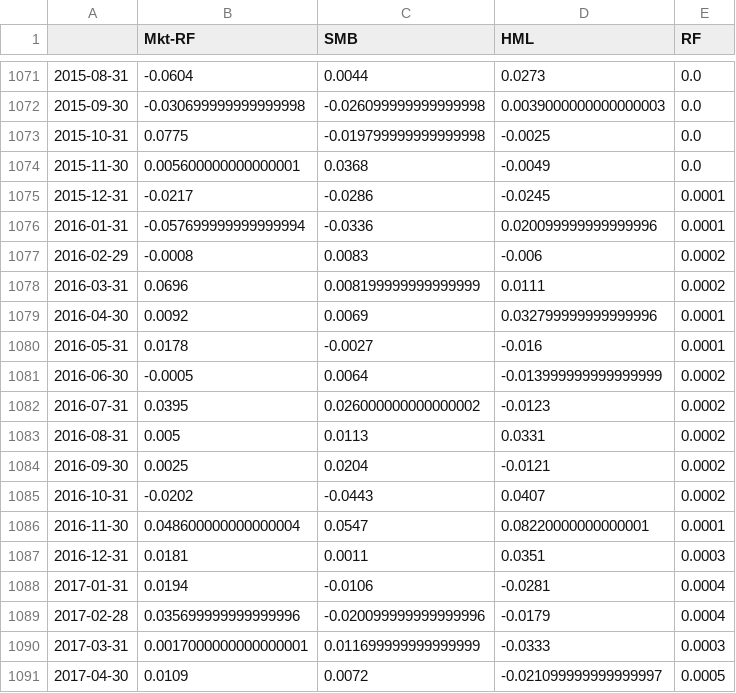
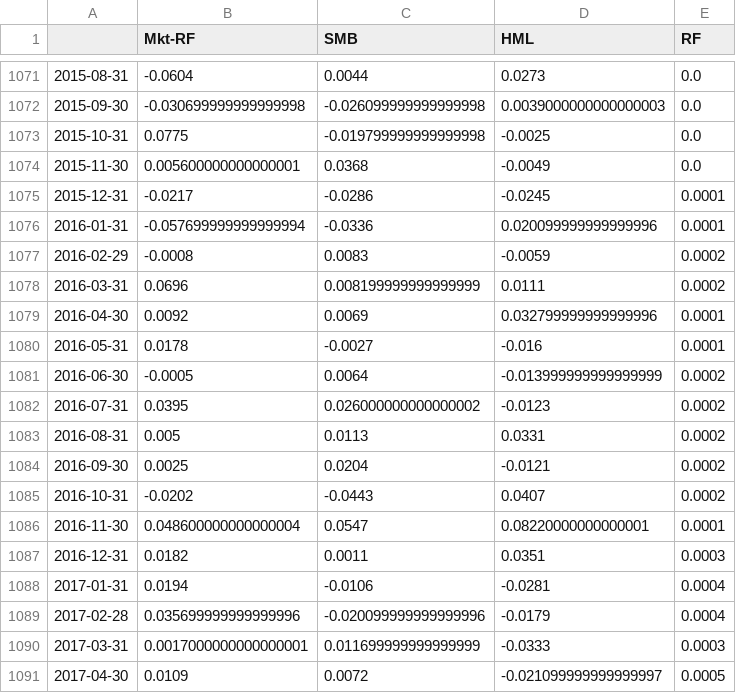
Before and after one commit to codingfinance/misc, a CSV file: ff_factors.csv, drawn as a sheet; only a part is shown, gaps mark what is left out.

Commit message:
Get Fama French data

```diff
--- a/ff_factors.csv
+++ b/ff_factors.csv
@@ -1076,3 +1076,3 @@
 2016-01-31,-0.057699999999999994,-0.0336,0.020099999999999996,0.0001
-2016-02-29,-0.0008,0.0083,-0.006,0.0002
+2016-02-29,-0.0008,0.0083,-0.0059,0.0002
 2016-03-31,0.0696,0.008199999999999999,0.0111,0.0002
@@ -1086,3 +1086,3 @@
 2016-11-30,0.048600000000000004,0.0547,0.08220000000000001,0.0001
-2016-12-31,0.0181,0.0011,0.0351,0.0003
+2016-12-31,0.0182,0.0011,0.0351,0.0003
 2017-01-31,0.0194,-0.0106,-0.0281,0.0004
```
Also changed, not shown: 2 other files.
